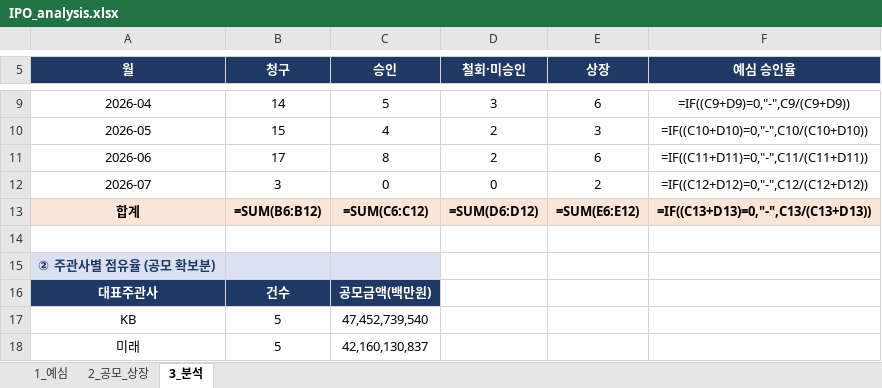
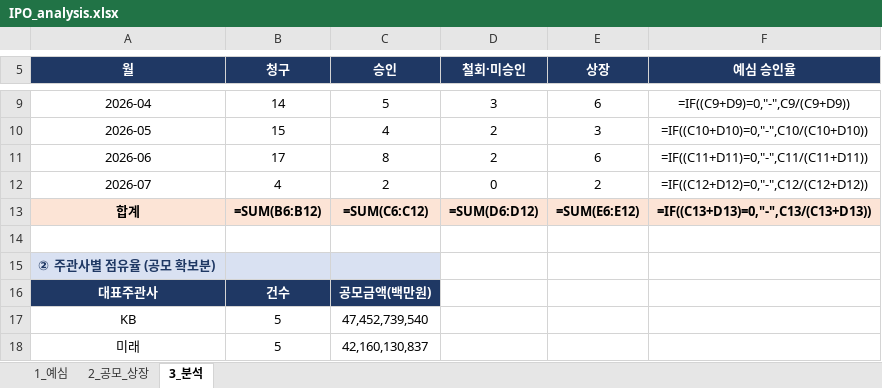
Before and after one commit to history-dungeon-user/IPO-MARKET-REVIEW, an Excel workbook: IPO_analysis.xlsx, sheet 3_분석, drawn as a sheet; only a part is shown, gaps mark what is left out; values as stored, in another font and other column widths than the file's, no borders; formulas without a stored value are shown as written; the diff names each change by its address in the sheet, - before the commit and + after, or states it on an @@ line.

```diff
--- a/IPO_analysis.xlsx (sheet 3_분석)
+++ b/IPO_analysis.xlsx (sheet 3_분석)
-B12 (청구): 3
+B12 (청구): 4
-C12 (승인): 0
+C12 (승인): 2
```
Also changed, not shown: sheet 1_예심, sheet 2_공모_상장, 6 other files.
